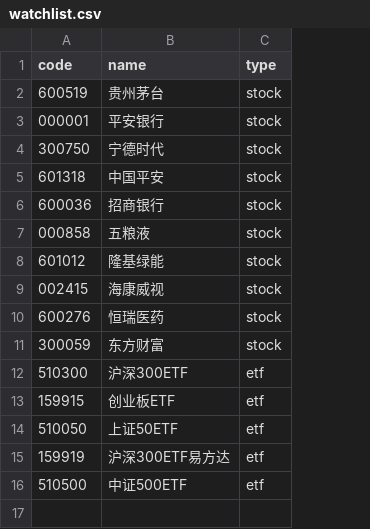
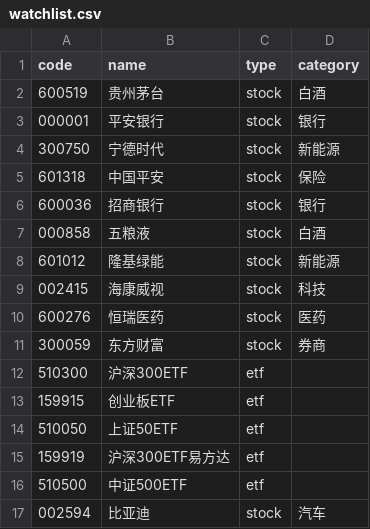
Before and after one commit to YuxuanWuCN/stock-dashboard, a CSV file: watchlist.csv, drawn as a sheet; the diff names each change by its address in the sheet, - before the commit and + after, or states it on an @@ line.

Commit message:
Add backend dependencies and update watchlist

```diff
--- a/watchlist.csv
+++ b/watchlist.csv
+column D (category), rows 2-11: 白酒 | 银行 | 新能源 | 保险 | 银行 | 白酒 | 新能源 | 科技 | 医药 | 券商
+row 17: 002594 | 比亚迪 | stock | 汽车
```
Also changed, not shown: 1 other file.
